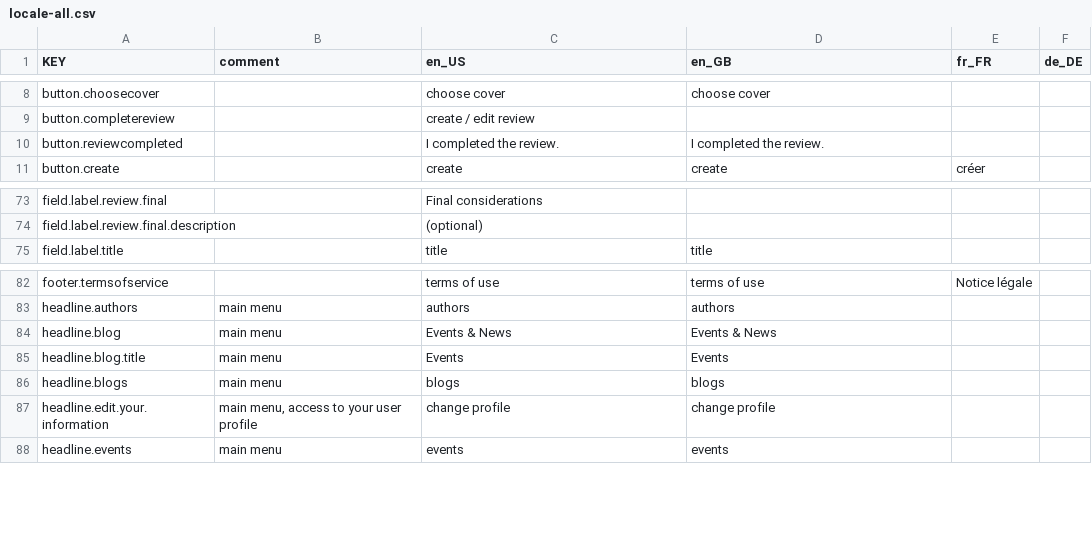
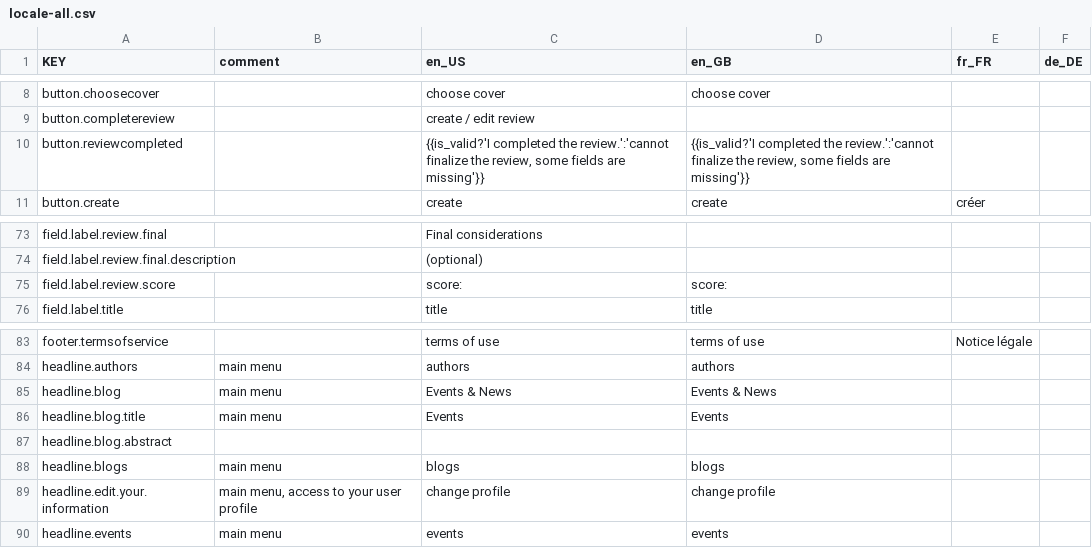
Before and after one commit to resume-unilu/miller, a CSV file: client/src/locale/locale-all.csv, drawn as a sheet; only a part is shown, gaps mark what is left out.

Commit message:
change field name in review model; update review scoring system.

```diff
--- a/client/src/locale/locale-all.csv
+++ b/client/src/locale/locale-all.csv
@@ -9,3 +9,3 @@ button.choosecover,,choose cover,choose cover,,
 button.completereview,,create / edit review,,,
-button.reviewcompleted,,I completed the review.,I completed the review.,,
+button.reviewcompleted,,"{{is_valid?'I completed the review.':'cannot finalize the review, some fields are missing'}}","{{is_valid?'I completed the review.':'cannot finalize the review, some fields are missing'}}",,
 button.create,,create,create,créer,
@@ -74,2 +74,3 @@ field.label.review.final,,Final considerations,,,
 field.label.review.final.description,,(optional),,,
+field.label.review.score,,score:,score:,,
 field.label.title,,title,title,,
@@ -85,2 +86,3 @@ headline.blog,main menu,Events & News,Events & News,,
 headline.blog.title,main menu,Events,Events,,
+headline.blog.abstract,,,,,
 headline.blogs,main menu,blogs,blogs,,
```
Also changed, not shown: 12 other files.
